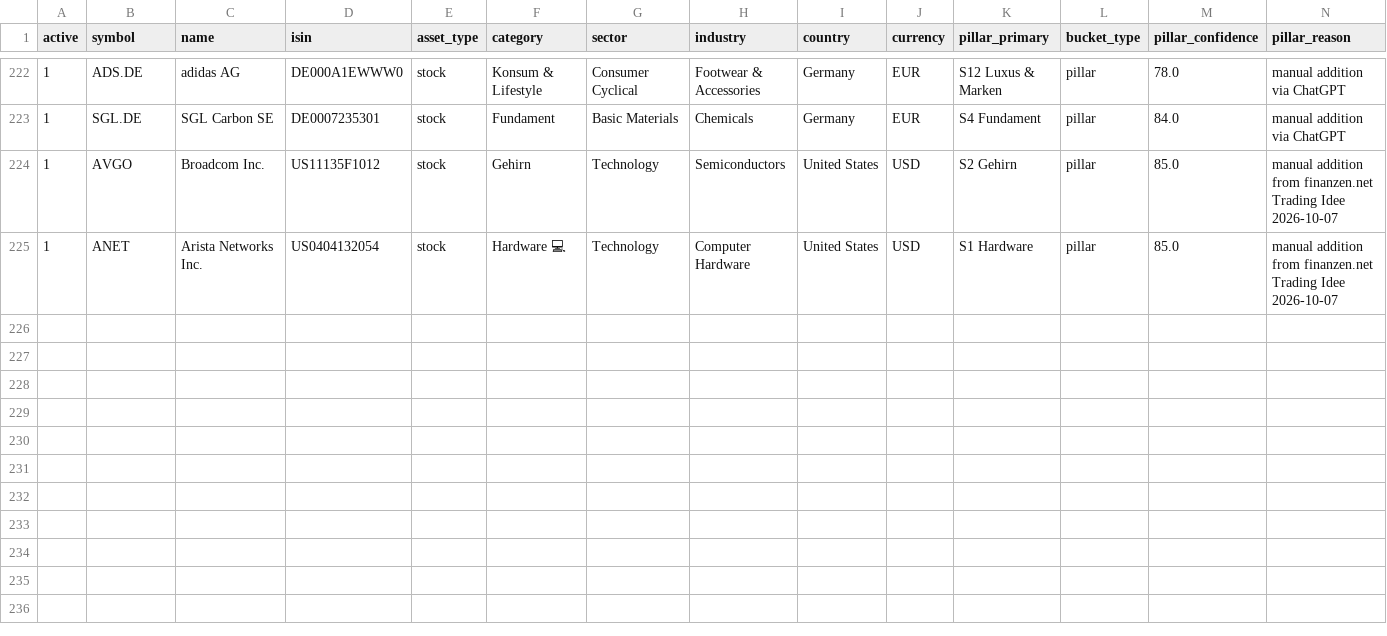
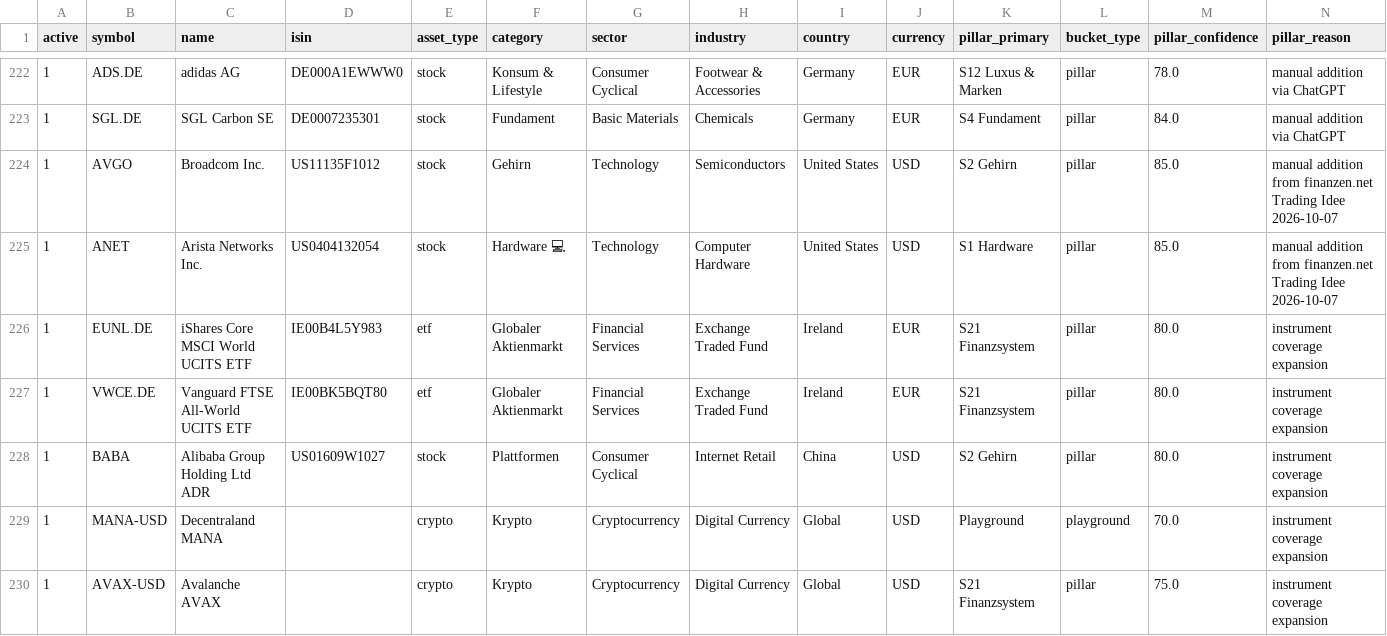
Before and after one commit to grisuweimar-crypto/trading-zentrale, a CSV file: data/inputs/universe_master.csv, drawn as a sheet; only a part is shown, gaps mark what is left out; rows hold the shown columns only; the diff names each change by its address in the sheet, - before the commit and + after, or states it on an @@ line.

Commit message:
Extend scanner coverage to ETFs, ADR and digital assets (#309)
* Extend scanner universe with index ETFs, US ADR and digital assets

* Update audited universe cardinality for five proposed instruments

* Update audited universe cardinality for five proposed instruments

* Update audited universe cardinality for five proposed instruments

* Test ETF, ADR and crypto instrument survival through scanner canonicalization

* Run explicit ARGUS instrument-coverage regression in currency-lineage CI

```diff
--- a/data/inputs/universe_master.csv
+++ b/data/inputs/universe_master.csv
+row 226: 1 | EUNL.DE | iShares Core MSCI World UCITS ETF | IE00B4L5Y983 | etf | Globaler Aktienmarkt | Financial Services | Exchange Traded Fund | Ireland | EUR | S21 Finanzsystem | pillar | 80.0 | instrument coverage expansion
+row 227: 1 | VWCE.DE | Vanguard FTSE All-World UCITS ETF | IE00BK5BQT80 | etf | Globaler Aktienmarkt | Financial Services | Exchange Traded Fund | Ireland | EUR | S21 Finanzsystem | pillar | 80.0 | instrument coverage expansion
+row 228: 1 | BABA | Alibaba Group Holding Ltd ADR | US01609W1027 | stock | Plattformen | Consumer Cyclical | Internet Retail | China | USD | S2 Gehirn | pillar | 80.0 | instrument coverage expansion
+row 229: 1 | MANA-USD | Decentraland MANA |  | crypto | Krypto | Cryptocurrency | Digital Currency | Global | USD | Playground | playground | 70.0 | instrument coverage expansion
+row 230: 1 | AVAX-USD | Avalanche AVAX |  | crypto | Krypto | Cryptocurrency | Digital Currency | Global | USD | S21 Finanzsystem | pillar | 75.0 | instrument coverage expansion
```
Also changed, not shown: 4 other files.
